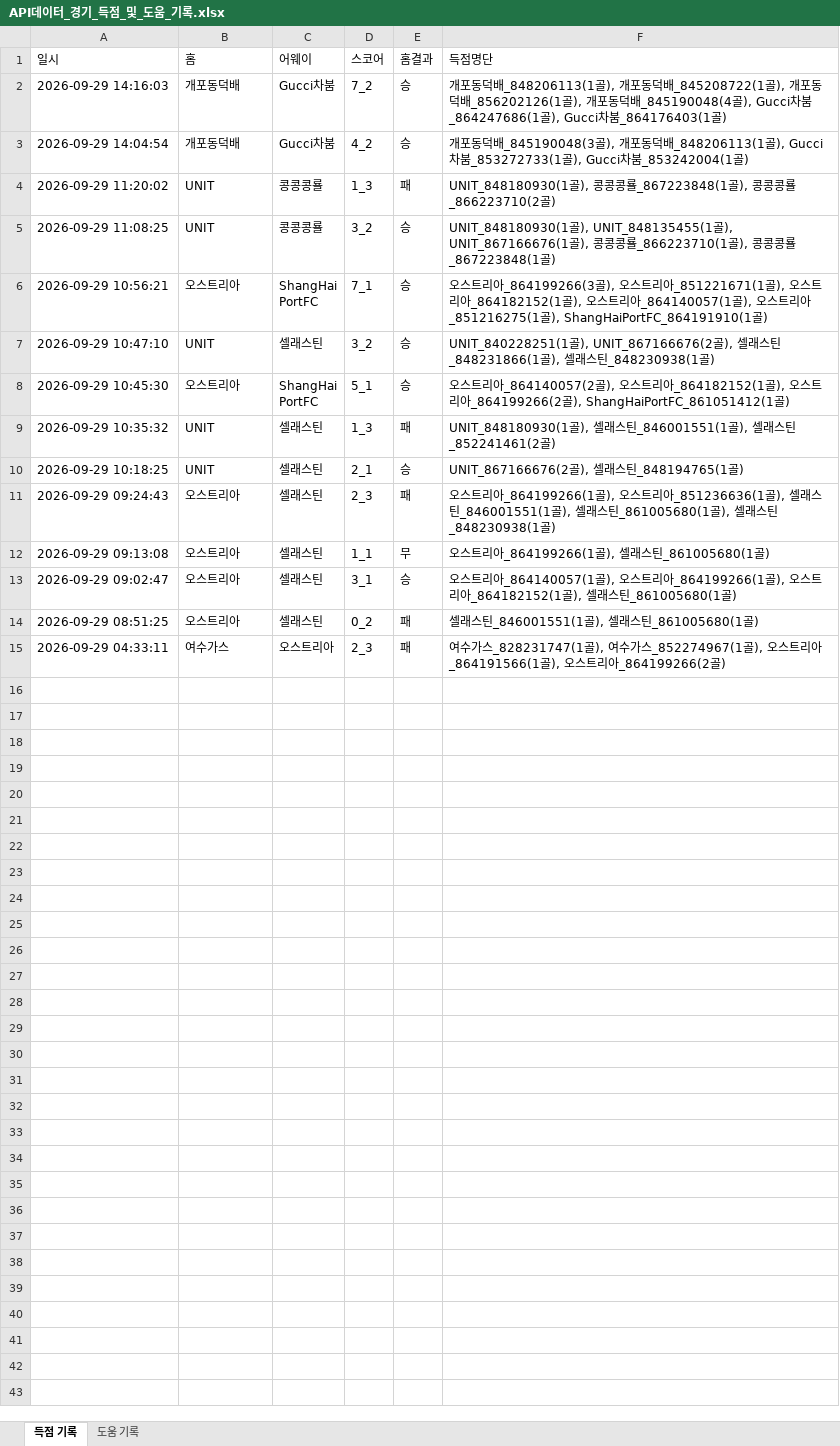
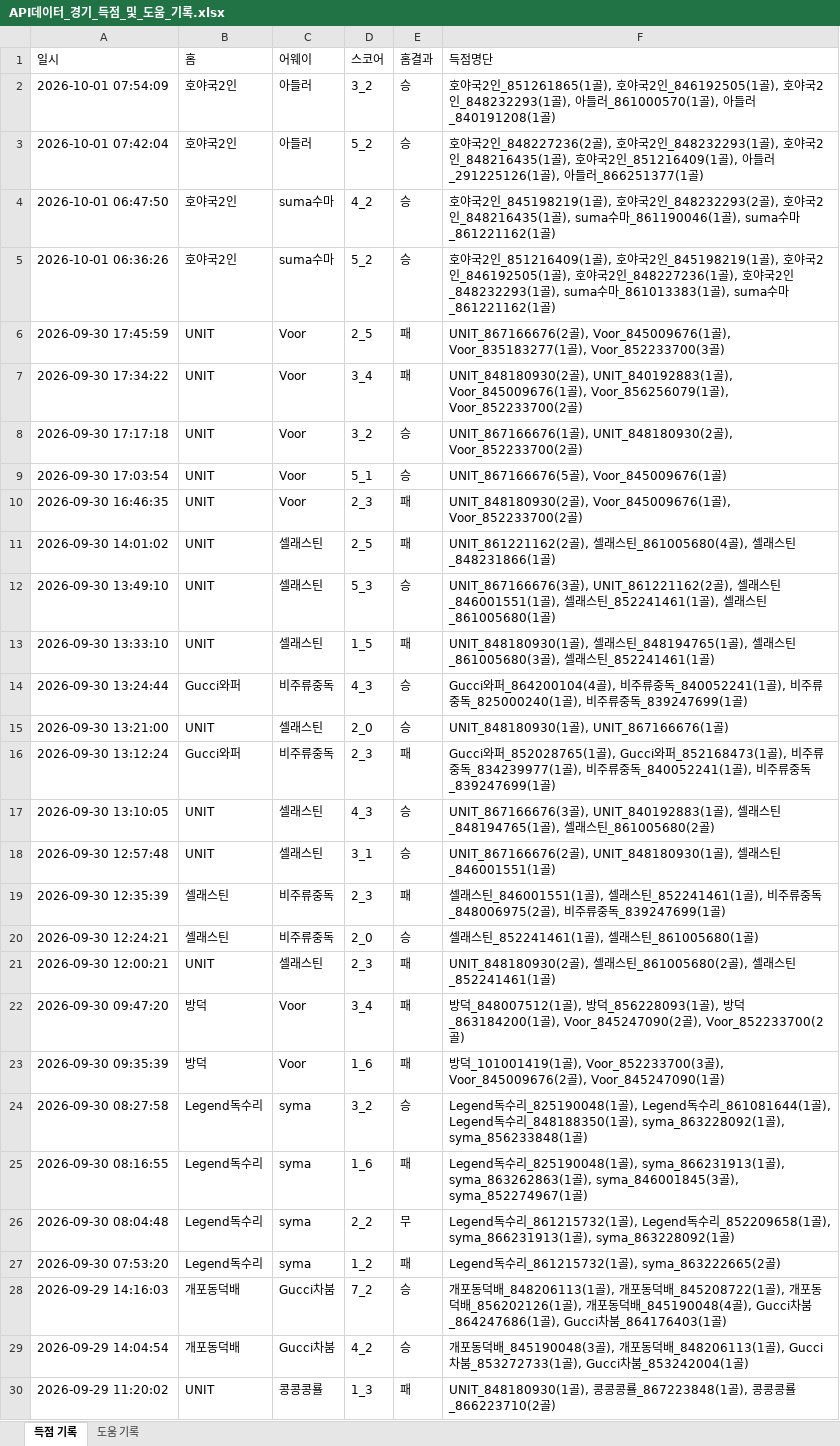
Before and after one commit to xldyxl/all-star-league, an Excel workbook: API데이터_경기_득점_및_도움_기록.xlsx, sheet 득점 기록, drawn as a sheet; only a part is shown; the shorter side is filled out with more unchanged rows; values as stored, in another font and other column widths than the file's, no borders; the diff names each change by its address in the sheet, - before the commit and + after, or states it on an @@ line.

```diff
--- a/API데이터_경기_득점_및_도움_기록.xlsx (sheet 득점 기록)
+++ b/API데이터_경기_득점_및_도움_기록.xlsx (sheet 득점 기록)
+row 2: 2026-10-01 07:54:09 | 호야국2인 | 아들러 | 3_2 | 승 | 호야국2인_851261865(1골), 호야국2인_846192505(1골), 호야국2인_848232293(1골), 아들러_861000570(1골), 아들러_840191208(1골)
+row 3: 2026-10-01 07:42:04 | 호야국2인 | 아들러 | 5_2 | 승 | 호야국2인_848227236(2골), 호야국2인_848232293(1골), 호야국2인_848216435(1골), 호야국2인_851216409(1골), 아들러_291225126(1골), 아들러_866251377(1골)
+row 4: 2026-10-01 06:47:50 | 호야국2인 | suma수마 | 4_2 | 승 | 호야국2인_845198219(1골), 호야국2인_848232293(2골), 호야국2인_848216435(1골), suma수마_861190046(1골), suma수마_861221162(1골)
+row 5: 2026-10-01 06:36:26 | 호야국2인 | suma수마 | 5_2 | 승 | 호야국2인_851216409(1골), 호야국2인_845198219(1골), 호야국2인_846192505(1골), 호야국2인_848227236(1골), 호야국2인_848232293(1골), suma수마_861013383(1골), suma수마_861221162(1골)
+row 6: 2026-09-30 17:45:59 | UNIT | Voor | 2_5 | 패 | UNIT_867166676(2골), Voor_845009676(1골), Voor_835183277(1골), Voor_852233700(3골)
+row 7: 2026-09-30 17:34:22 | UNIT | Voor | 3_4 | 패 | UNIT_848180930(2골), UNIT_840192883(1골), Voor_845009676(1골), Voor_856256079(1골), Voor_852233700(2골)
+row 8: 2026-09-30 17:17:18 | UNIT | Voor | 3_2 | 승 | UNIT_867166676(1골), UNIT_848180930(2골), Voor_852233700(2골)
+row 9: 2026-09-30 17:03:54 | UNIT | Voor | 5_1 | 승 | UNIT_867166676(5골), Voor_845009676(1골)
+row 10: 2026-09-30 16:46:35 | UNIT | Voor | 2_3 | 패 | UNIT_848180930(2골), Voor_845009676(1골), Voor_852233700(2골)
+row 11: 2026-09-30 14:01:02 | UNIT | 셀래스틴 | 2_5 | 패 | UNIT_861221162(2골), 셀래스틴_861005680(4골), 셀래스틴_848231866(1골)
+row 12: 2026-09-30 13:49:10 | UNIT | 셀래스틴 | 5_3 | 승 | UNIT_867166676(3골), UNIT_861221162(2골), 셀래스틴_846001551(1골), 셀래스틴_852241461(1골), 셀래스틴_861005680(1골)
+row 13: 2026-09-30 13:33:10 | UNIT | 셀래스틴 | 1_5 | 패 | UNIT_848180930(1골), 셀래스틴_848194765(1골), 셀래스틴_861005680(3골), 셀래스틴_852241461(1골)
+row 14: 2026-09-30 13:24:44 | Gucci와퍼 | 비주류중독 | 4_3 | 승 | Gucci와퍼_864200104(4골), 비주류중독_840052241(1골), 비주류중독_825000240(1골), 비주류중독_839247699(1골)
+row 15: 2026-09-30 13:21:00 | UNIT | 셀래스틴 | 2_0 | 승 | UNIT_848180930(1골), UNIT_867166676(1골)
+row 16: 2026-09-30 13:12:24 | Gucci와퍼 | 비주류중독 | 2_3 | 패 | Gucci와퍼_852028765(1골), Gucci와퍼_852168473(1골), 비주류중독_834239977(1골), 비주류중독_840052241(1골), 비주류중독_839247699(1골)
+row 17: 2026-09-30 13:10:05 | UNIT | 셀래스틴 | 4_3 | 승 | UNIT_867166676(3골), UNIT_840192883(1골), 셀래스틴_848194765(1골), 셀래스틴_861005680(2골)
+row 18: 2026-09-30 12:57:48 | UNIT | 셀래스틴 | 3_1 | 승 | UNIT_867166676(2골), UNIT_848180930(1골), 셀래스틴_846001551(1골)
+row 19: 2026-09-30 12:35:39 | 셀래스틴 | 비주류중독 | 2_3 | 패 | 셀래스틴_846001551(1골), 셀래스틴_852241461(1골), 비주류중독_848006975(2골), 비주류중독_839247699(1골)
+row 20: 2026-09-30 12:24:21 | 셀래스틴 | 비주류중독 | 2_0 | 승 | 셀래스틴_852241461(1골), 셀래스틴_861005680(1골)
+row 21: 2026-09-30 12:00:21 | UNIT | 셀래스틴 | 2_3 | 패 | UNIT_848180930(2골), 셀래스틴_861005680(2골), 셀래스틴_852241461(1골)
+row 22: 2026-09-30 09:47:20 | 방덕 | Voor | 3_4 | 패 | 방덕_848007512(1골), 방덕_856228093(1골), 방덕_863184200(1골), Voor_845247090(2골), Voor_852233700(2골)
+row 23: 2026-09-30 09:35:39 | 방덕 | Voor | 1_6 | 패 | 방덕_101001419(1골), Voor_852233700(3골), Voor_845009676(2골), Voor_845247090(1골)
+row 24: 2026-09-30 08:27:58 | Legend독수리 | syma | 3_2 | 승 | Legend독수리_825190048(1골), Legend독수리_861081644(1골), Legend독수리_848188350(1골), syma_863228092(1골), syma_856233848(1골)
+row 25: 2026-09-30 08:16:55 | Legend독수리 | syma | 1_6 | 패 | Legend독수리_825190048(1골), syma_866231913(1골), syma_863262863(1골), syma_846001845(3골), syma_852274967(1골)
+row 26: 2026-09-30 08:04:48 | Legend독수리 | syma | 2_2 | 무 | Legend독수리_861215732(1골), Legend독수리_852209658(1골), syma_866231913(1골), syma_863228092(1골)
+row 27: 2026-09-30 07:53:20 | Legend독수리 | syma | 1_2 | 패 | Legend독수리_861215732(1골), syma_863222665(2골)
```
Also changed, not shown: sheet 도움 기록, Ranking_Data.xlsx, 9 other files.
